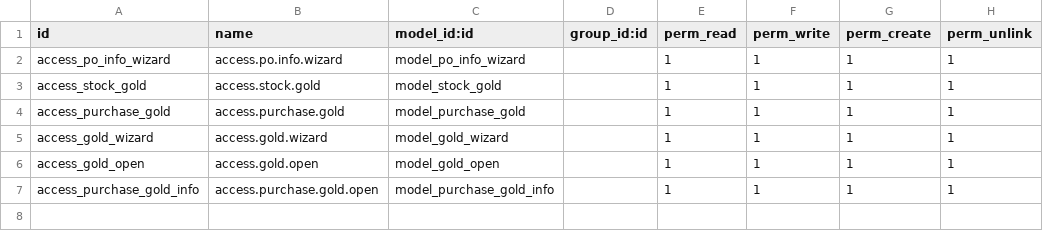
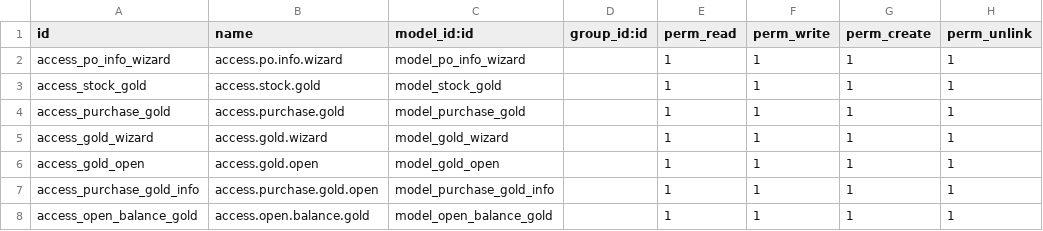
Before and after one commit to auditstation/goldenshop, a CSV file: gold_dropship/security/ir.model.access.csv, drawn as a sheet.

Commit message:
Add gold model

```diff
--- a/gold_dropship/security/ir.model.access.csv
+++ b/gold_dropship/security/ir.model.access.csv
@@ -7 +7,2 @@ access_gold_open,access.gold.open,model_gold_open,,1,1,1,1
 access_purchase_gold_info,access.purchase.gold.open,model_purchase_gold_info,,1,1,1,1
+access_open_balance_gold,access.open.balance.gold,model_open_balance_gold,,1,1,1,1
```
Also changed, not shown: 9 other files.
